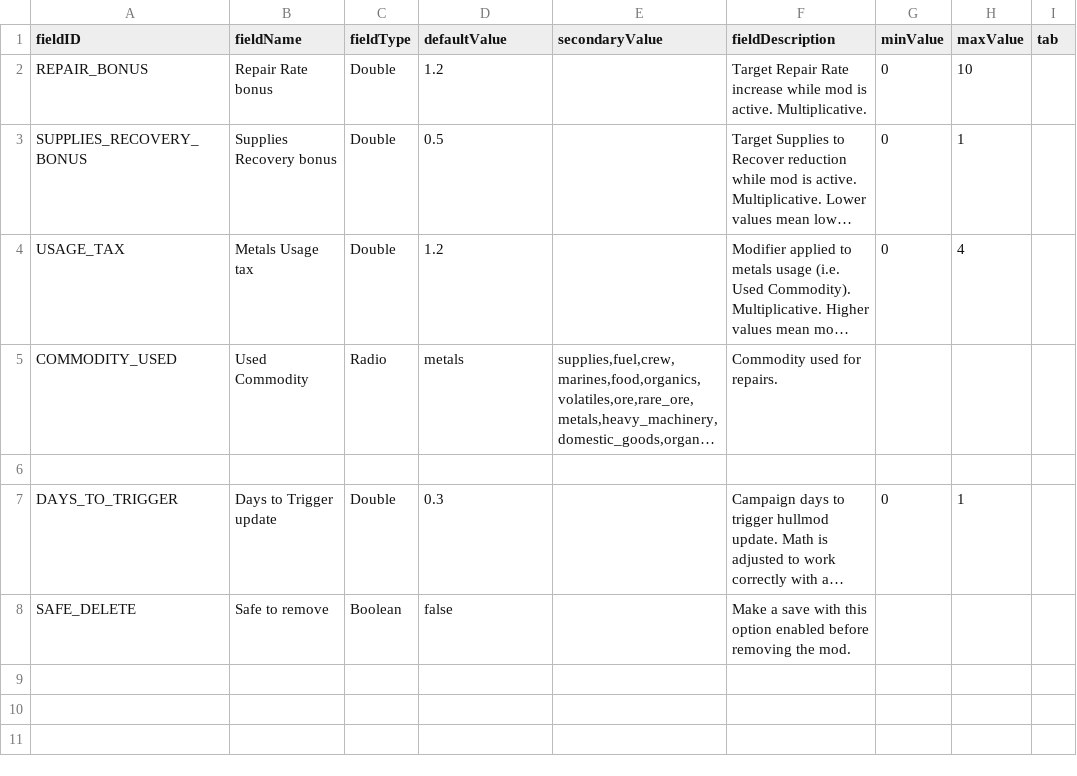
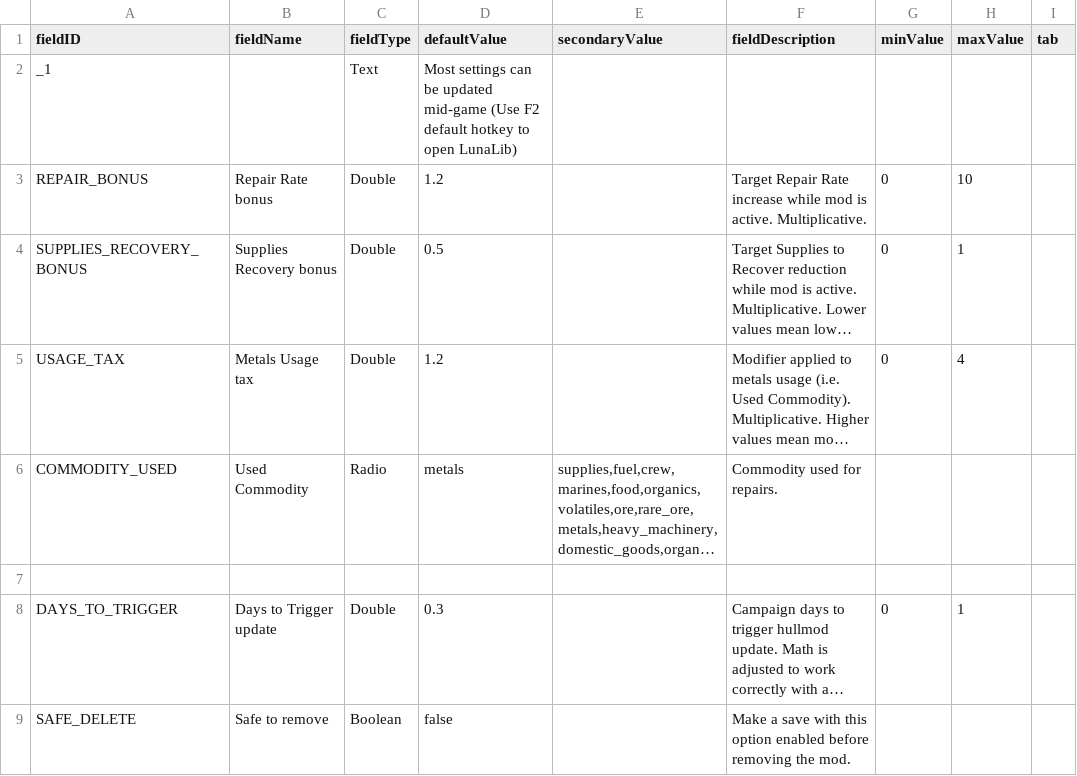
Before and after one commit to Heniker/Starsector-Mods, a CSV file: mods/dre/data/config/LunaSettings.csv, drawn as a sheet; long unchanged cells end in …; the diff names each change by its address in the sheet, - before the commit and + after, or states it on an @@ line.

```diff
--- a/mods/dre/data/config/LunaSettings.csv
+++ b/mods/dre/data/config/LunaSettings.csv
+row 2: _1 |  | Text | Most settings can be updated mid-game (Use F2 default hotkey to open LunaLib)
```
Also changed, not shown: mods/ir/data/config/LunaSettings.csv, mods/ir/data/hullmods/hull_mods.csv, 3 other files.
